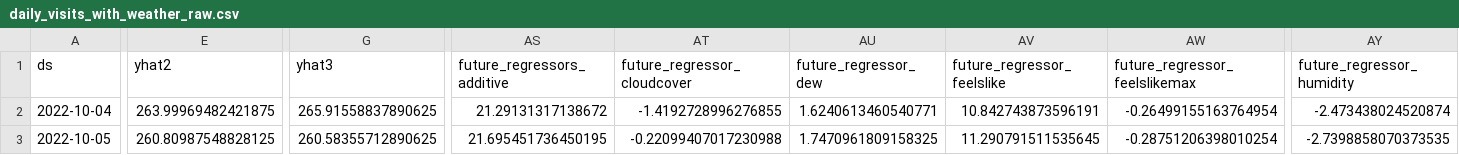
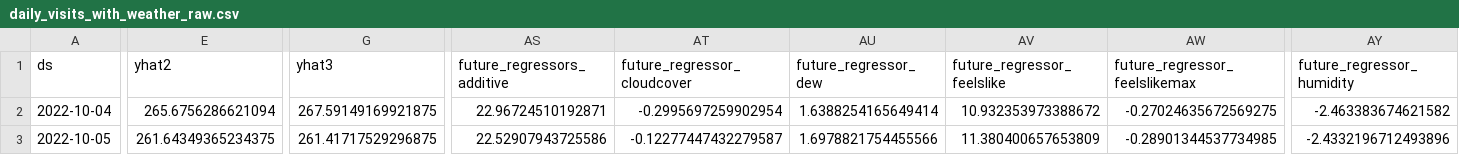
Before and after one commit to drdevinhopkins/hourly-report-neuralprophet, a CSV file: forecasts/daily_visits_with_weather_raw.csv, drawn as a sheet; only a part is shown, gaps mark what is left out; the diff covers the shown part only; the diff names each change by its address in the sheet, - before the commit and + after, or states it on an @@ line.

```diff
--- a/forecasts/daily_visits_with_weather_raw.csv
+++ b/forecasts/daily_visits_with_weather_raw.csv
-E2 (yhat2): 263.99969482421875
+E2 (yhat2): 265.6756286621094
-G2 (yhat3): 265.91558837890625
+G2 (yhat3): 267.59149169921875
-AS2 (future_regressors_additive): 21.29131317138672
+AS2 (future_regressors_additive): 22.96724510192871
-AT2 (future_regressor_cloudcover): -1.4192728996276855
+AT2 (future_regressor_cloudcover): -0.2995697259902954
-AU2 (future_regressor_dew): 1.6240613460540771
+AU2 (future_regressor_dew): 1.6388254165649414
-AV2 (future_regressor_feelslike): 10.842743873596191
+AV2 (future_regressor_feelslike): 10.932353973388672
-AW2 (future_regressor_feelslikemax): -0.26499155163764954
+AW2 (future_regressor_feelslikemax): -0.27024635672569275
-AY2 (future_regressor_humidity): -2.473438024520874
+AY2 (future_regressor_humidity): -2.463383674621582
-E3 (yhat2): 260.80987548828125
+E3 (yhat2): 261.64349365234375
-G3 (yhat3): 260.58355712890625
+G3 (yhat3): 261.41717529296875
-AS3 (future_regressors_additive): 21.695451736450195
+AS3 (future_regressors_additive): 22.52907943725586
-AT3 (future_regressor_cloudcover): -0.22099407017230988
+AT3 (future_regressor_cloudcover): -0.12277447432279587
-AU3 (future_regressor_dew): 1.7470961809158325
+AU3 (future_regressor_dew): 1.6978821754455566
-AV3 (future_regressor_feelslike): 11.290791511535645
+AV3 (future_regressor_feelslike): 11.380400657653809
-AW3 (future_regressor_feelslikemax): -0.28751206398010254
+AW3 (future_regressor_feelslikemax): -0.28901344537734985
-AY3 (future_regressor_humidity): -2.7398858070373535
+AY3 (future_regressor_humidity): -2.4332196712493896
```
Also changed, not shown: 134 edited cells elsewhere in this file, forecasts/inflow_raw.csv, forecasts/inflow_with_weather_raw.csv, 11 other files.
